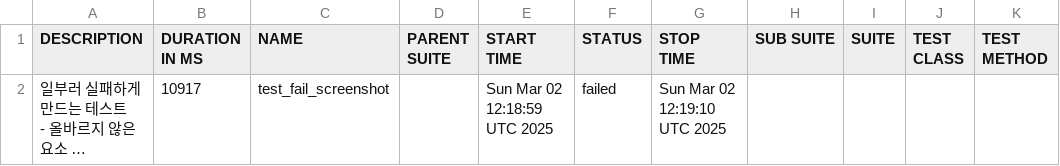
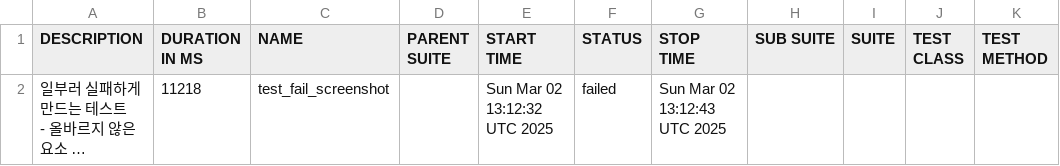
Before and after one commit to yoplekiller/QATEST, a CSV file: data/suites.csv, drawn as a sheet; long unchanged cells end in …; the diff names each change by its address in the sheet, - before the commit and + after, or states it on an @@ line.

```diff
--- a/data/suites.csv
+++ b/data/suites.csv
-B2 (DURATION IN MS): 10917
+B2 (DURATION IN MS): 11218
-E2 (START TIME): Sun Mar 02 12:18:59 UTC 2025
+E2 (START TIME): Sun Mar 02 13:12:32 UTC 2025
-G2 (STOP TIME): Sun Mar 02 12:19:10 UTC 2025
+G2 (STOP TIME): Sun Mar 02 13:12:43 UTC 2025
```
Also changed, not shown: 16 other files.
